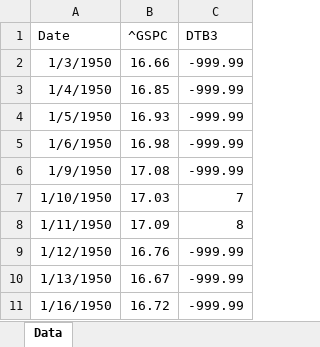
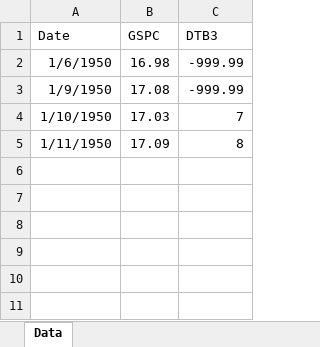
Before and after one commit to PaulSoderlind/JuliaTutorial, an Excel workbook: Data/xlsxFile.xlsx, sheet Data, drawn as a sheet; values as stored, in another font and other column widths than the file's, no borders; the diff names each change by its address in the sheet, - before the commit and + after, or states it on an @@ line.

Commit message:
simplified dates&data

```diff
--- a/Data/xlsxFile.xlsx (sheet Data)
+++ b/Data/xlsxFile.xlsx (sheet Data)
-B1: ^GSPC
+B1: GSPC
-row 2: 1/3/1950 | 16.66 | -999.99
-row 3: 1/4/1950 | 16.85 | -999.99
-row 4: 1/5/1950 | 16.93 | -999.99
-row 9: 1/12/1950 | 16.76 | -999.99
-row 10: 1/13/1950 | 16.67 | -999.99
-row 11: 1/16/1950 | 16.72 | -999.99
```
Also changed, not shown: 5 other files.
